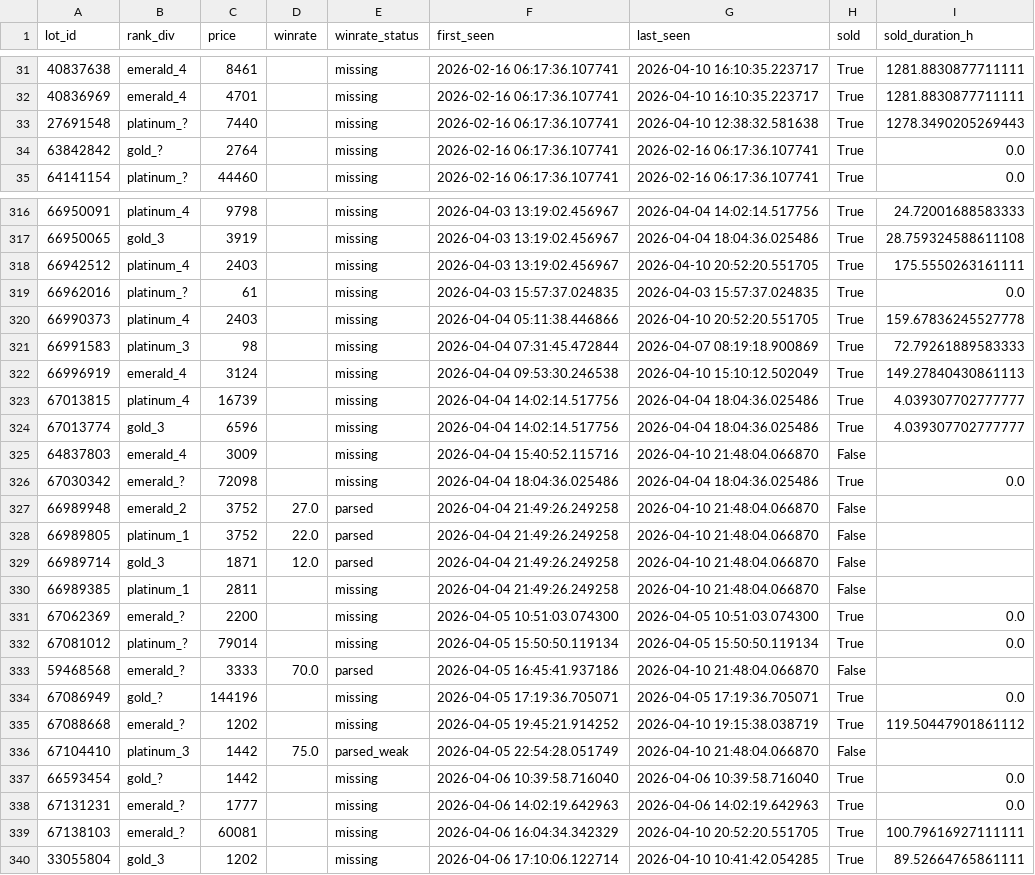
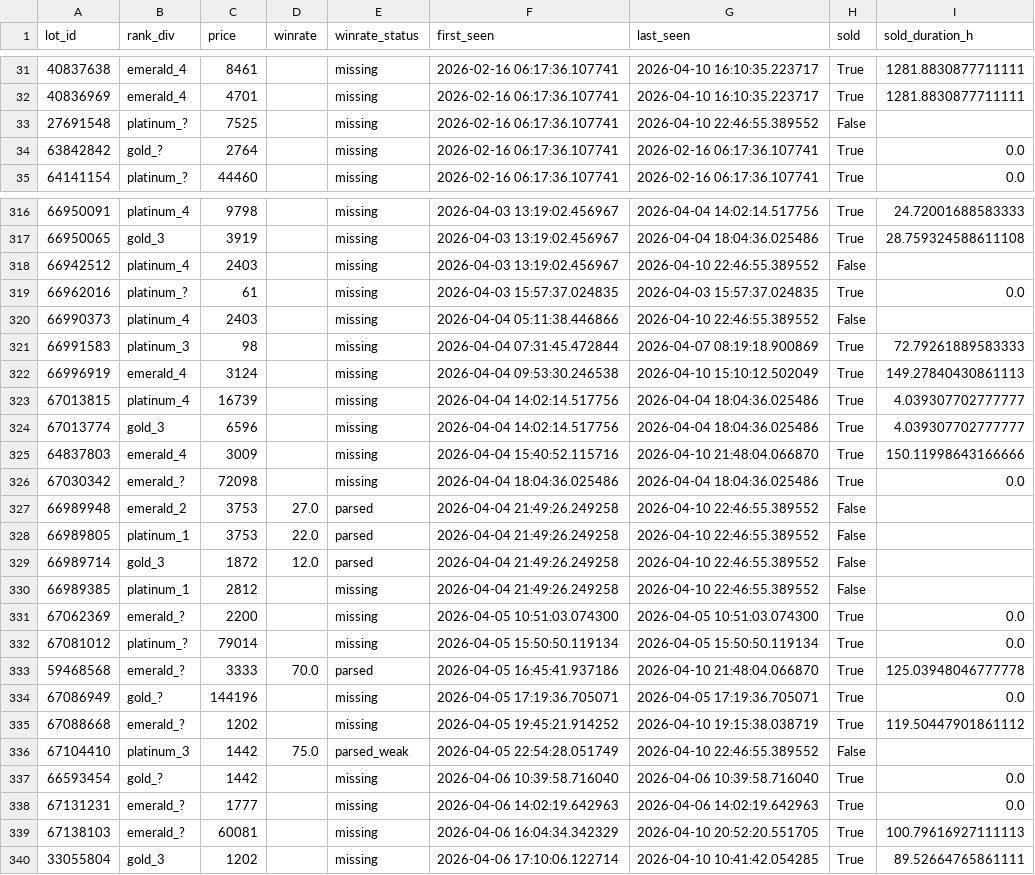
Before and after one commit to bel1k66/funpay-tracker, a CSV file: lot_lifecycle.csv, drawn as a sheet; only a part is shown, gaps mark what is left out; the diff covers the shown part only.

```diff
--- a/lot_lifecycle.csv
+++ b/lot_lifecycle.csv
@@ -32,3 +32,3 @@ lot_id,rank_div,price,winrate,winrate_status,first_seen,last_seen,sold,sold_dura
 40836969,emerald_4,4701,,missing,2026-02-16 06:17:36.107741,2026-04-10 16:10:35.223717,True,1281.8830877711111
-27691548,platinum_?,7440,,missing,2026-02-16 06:17:36.107741,2026-04-10 12:38:32.581638,True,1278.3490205269443
+27691548,platinum_?,7525,,missing,2026-02-16 06:17:36.107741,2026-04-10 22:46:55.389552,False,
 63842842,gold_?,2764,,missing,2026-02-16 06:17:36.107741,2026-02-16 06:17:36.107741,True,0.0
@@ -317,5 +317,5 @@ lot_id,rank_div,price,winrate,winrate_status,first_seen,last_seen,sold,sold_dura
 66950065,gold_3,3919,,missing,2026-04-03 13:19:02.456967,2026-04-04 18:04:36.025486,True,28.759324588611108
-66942512,platinum_4,2403,,missing,2026-04-03 13:19:02.456967,2026-04-10 20:52:20.551705,True,175.5550263161111
+66942512,platinum_4,2403,,missing,2026-04-03 13:19:02.456967,2026-04-10 22:46:55.389552,False,
 66962016,platinum_?,61,,missing,2026-04-03 15:57:37.024835,2026-04-03 15:57:37.024835,True,0.0
-66990373,platinum_4,2403,,missing,2026-04-04 05:11:38.446866,2026-04-10 20:52:20.551705,True,159.67836245527778
+66990373,platinum_4,2403,,missing,2026-04-04 05:11:38.446866,2026-04-10 22:46:55.389552,False,
 66991583,platinum_3,98,,missing,2026-04-04 07:31:45.472844,2026-04-07 08:19:18.900869,True,72.79261889583333
@@ -324,17 +324,17 @@ lot_id,rank_div,price,winrate,winrate_status,first_seen,last_seen,sold,sold_dura
 67013774,gold_3,6596,,missing,2026-04-04 14:02:14.517756,2026-04-04 18:04:36.025486,True,4.039307702777777
-64837803,emerald_4,3009,,missing,2026-04-04 15:40:52.115716,2026-04-10 21:48:04.066870,False,
+64837803,emerald_4,3009,,missing,2026-04-04 15:40:52.115716,2026-04-10 21:48:04.066870,True,150.11998643166666
 67030342,emerald_?,72098,,missing,2026-04-04 18:04:36.025486,2026-04-04 18:04:36.025486,True,0.0
-66989948,emerald_2,3752,27.0,parsed,2026-04-04 21:49:26.249258,2026-04-10 21:48:04.066870,False,
-66989805,platinum_1,3752,22.0,parsed,2026-04-04 21:49:26.249258,2026-04-10 21:48:04.066870,False,
-66989714,gold_3,1871,12.0,parsed,2026-04-04 21:49:26.249258,2026-04-10 21:48:04.066870,False,
-66989385,platinum_1,2811,,missing,2026-04-04 21:49:26.249258,2026-04-10 21:48:04.066870,False,
+66989948,emerald_2,3753,27.0,parsed,2026-04-04 21:49:26.249258,2026-04-10 22:46:55.389552,False,
+66989805,platinum_1,3753,22.0,parsed,2026-04-04 21:49:26.249258,2026-04-10 22:46:55.389552,False,
+66989714,gold_3,1872,12.0,parsed,2026-04-04 21:49:26.249258,2026-04-10 22:46:55.389552,False,
+66989385,platinum_1,2812,,missing,2026-04-04 21:49:26.249258,2026-04-10 22:46:55.389552,False,
 67062369,emerald_?,2200,,missing,2026-04-05 10:51:03.074300,2026-04-05 10:51:03.074300,True,0.0
 67081012,platinum_?,79014,,missing,2026-04-05 15:50:50.119134,2026-04-05 15:50:50.119134,True,0.0
-59468568,emerald_?,3333,70.0,parsed,2026-04-05 16:45:41.937186,2026-04-10 21:48:04.066870,False,
+59468568,emerald_?,3333,70.0,parsed,2026-04-05 16:45:41.937186,2026-04-10 21:48:04.066870,True,125.03948046777778
 67086949,gold_?,144196,,missing,2026-04-05 17:19:36.705071,2026-04-05 17:19:36.705071,True,0.0
 67088668,emerald_?,1202,,missing,2026-04-05 19:45:21.914252,2026-04-10 19:15:38.038719,True,119.50447901861112
-67104410,platinum_3,1442,75.0,parsed_weak,2026-04-05 22:54:28.051749,2026-04-10 21:48:04.066870,False,
+67104410,platinum_3,1442,75.0,parsed_weak,2026-04-05 22:54:28.051749,2026-04-10 22:46:55.389552,False,
 66593454,gold_?,1442,,missing,2026-04-06 10:39:58.716040,2026-04-06 10:39:58.716040,True,0.0
 67131231,emerald_?,1777,,missing,2026-04-06 14:02:19.642963,2026-04-06 14:02:19.642963,True,0.0
-67138103,emerald_?,60081,,missing,2026-04-06 16:04:34.342329,2026-04-10 20:52:20.551705,True,100.79616927111111
+67138103,emerald_?,60081,,missing,2026-04-06 16:04:34.342329,2026-04-10 20:52:20.551705,True,100.79616927111113
 33055804,gold_3,1202,,missing,2026-04-06 17:10:06.122714,2026-04-10 10:41:42.054285,True,89.52664765861111
```
Also changed, not shown: 52 edited cells elsewhere in this file.
